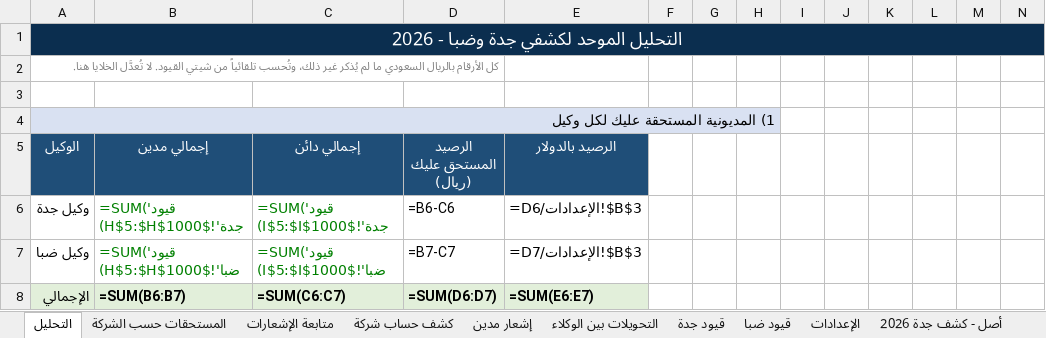
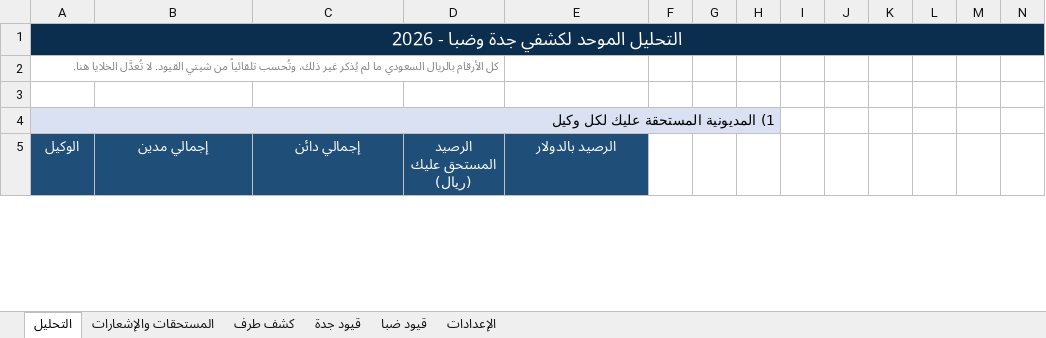
Before and after one commit to Mohamedelsayed1308/ume-pms-frontend, an Excel workbook: UME_Agents_2026_Analysis.xlsx, sheet التحليل, drawn as a sheet; only a part is shown; values as stored, in another font and other column widths than the file's, no borders; formulas without a stored value are shown as written; removed rows and columns are numbered as before the commit, all else as after; rows hold the shown columns only; the diff covers the shown part only; the diff names each change by its address in the sheet, - before the commit and + after, or states it on an @@ line.

```diff
--- a/UME_Agents_2026_Analysis.xlsx (sheet التحليل)
+++ b/UME_Agents_2026_Analysis.xlsx (sheet التحليل)
-sheet tab: المستحقات حسب الشركة
+sheet tab: المستحقات والإشعارات
-sheet tab: متابعة الإشعارات
+sheet tab: كشف طرف
-sheet tab: كشف حساب شركة
-sheet tab: إشعار مدين
-sheet tab: التحويلات بين الوكلاء
-sheet tab: أصل - كشف جدة 2026
-B1:N1 fill: none
+B1:N1 fill: #0B2E4F
-B4:H4 fill: none
+B4:H4 fill: #D9E1F2
-row 6: وكيل جدة | =SUM('قيود جدة'!$H$5:$H$1000) | =SUM('قيود جدة'!$I$5:$I$1000) | =B6-C6 | =D6/الإعدادات!$B$3
-row 7: وكيل ضبا | =SUM('قيود ضبا'!$H$5:$H$1000) | =SUM('قيود ضبا'!$I$5:$I$1000) | =B7-C7 | =D7/الإعدادات!$B$3
-row 8: الإجمالي | =SUM(B6:B7) | =SUM(C6:C7) | =SUM(D6:D7) | =SUM(E6:E7)
```
Also changed, not shown: 83 added rows, 80 removed rows, 6 edited cells and cell formats elsewhere in this sheet, sheet قيود ضبا, sheet قيود جدة, sheet كشف طرف, sheet المستحقات والإشعارات, sheet الإعدادات, other sheet tabs, charts or pictures.
